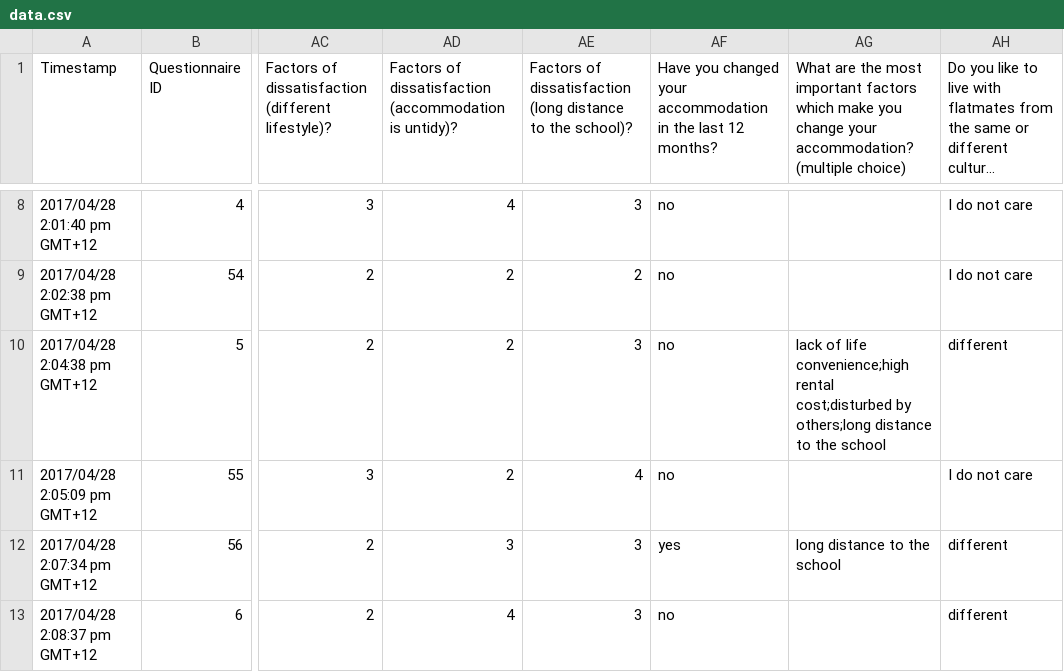
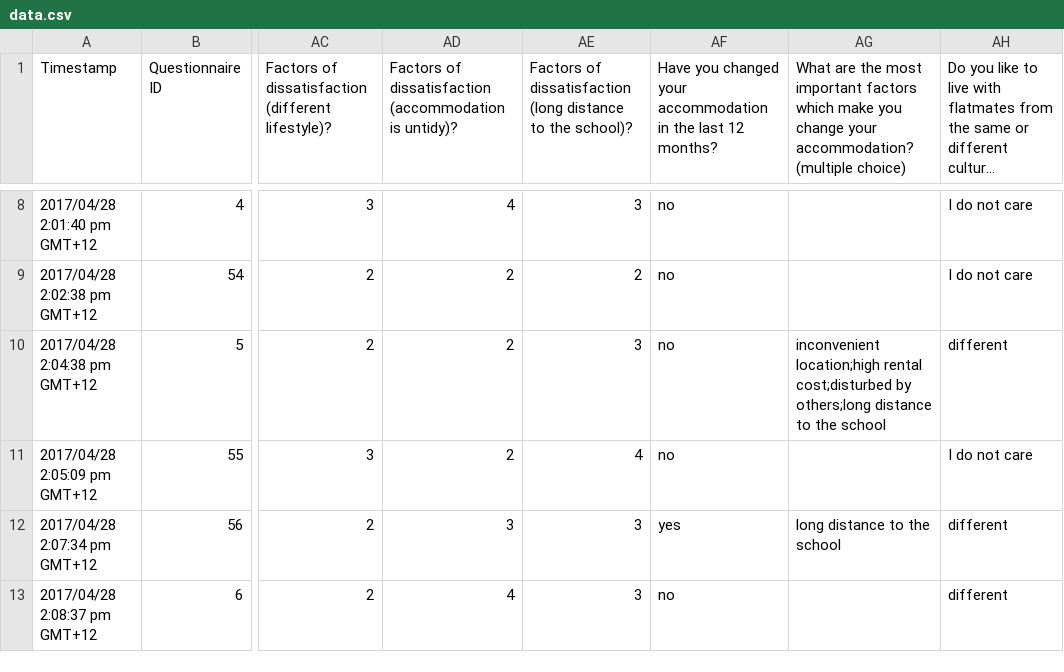
Before and after one commit to hustKiwi/gie, a CSV file: data.csv, drawn as a sheet; only a part is shown, gaps mark what is left out; long unchanged cells end in …; the diff covers the shown part only; the diff names each change by its address in the sheet, - before the commit and + after, or states it on an @@ line.

```diff
--- a/data.csv
+++ b/data.csv
-AG10: lack of life convenience;high rental cost;disturbed…
+AG10: inconvenient location;high rental cost;disturbed…
```
Also changed, not shown: 14 edited cells elsewhere in this file, 1 other file.
